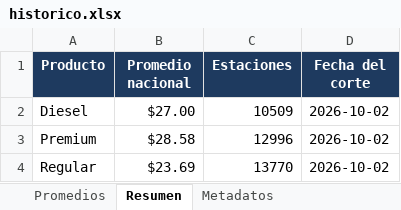
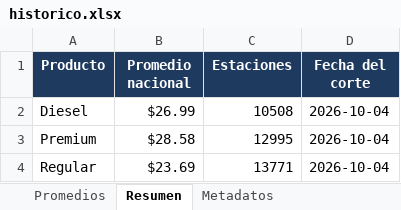
Before and after one commit to luismib7-eng/LB-GAS-23_Dashboard, an Excel workbook: historico.xlsx, sheet Resumen, drawn as a sheet; values as stored, in another font and other column widths than the file's, no borders; the diff names each change by its address in the sheet, - before the commit and + after, or states it on an @@ line.

```diff
--- a/historico.xlsx (sheet Resumen)
+++ b/historico.xlsx (sheet Resumen)
-B2 (Promedio nacional): $27.00
+B2 (Promedio nacional): $26.99
-C2 (Estaciones): 10509
+C2 (Estaciones): 10508
-D2:D4 (Fecha del corte): 2026-10-02
+D2:D4 (Fecha del corte): 2026-10-04
-C3 (Estaciones): 12996
+C3 (Estaciones): 12995
-C4 (Estaciones): 13770
+C4 (Estaciones): 13771
```
Also changed, not shown: sheet Promedios, sheet Metadatos, 12 other files.
